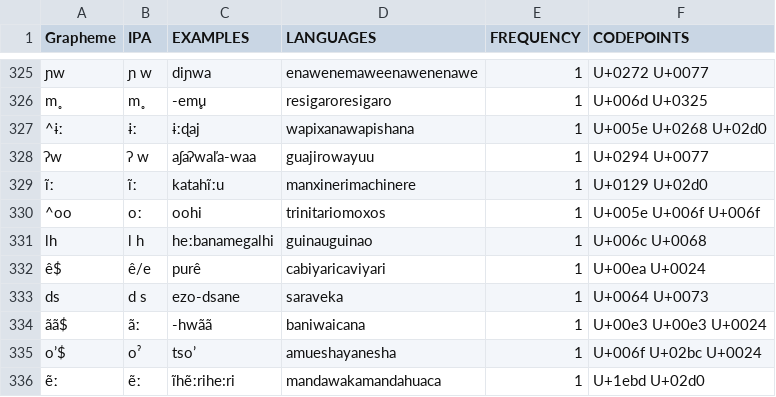
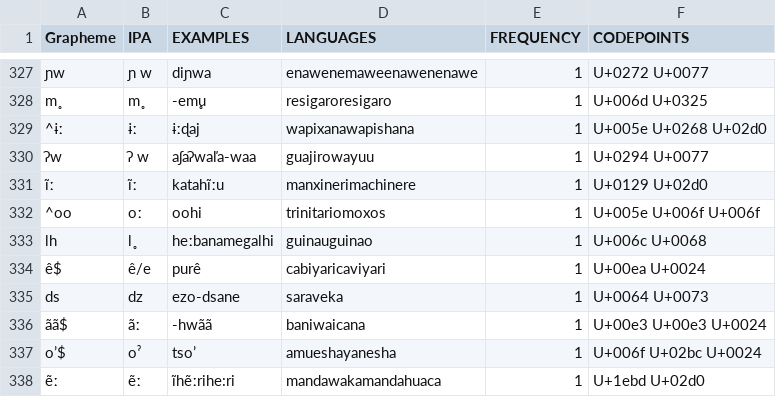
Before and after one commit to lexibank/walkerarawakan, a TSV file: etc/orthography.tsv, drawn as a sheet; only a part is shown, gaps mark what is left out; the diff covers the shown part only.

```diff
--- a/etc/orthography.tsv
+++ b/etc/orthography.tsv
@@ -330,5 +332,5 @@ m̥	m̥	-em̥u	resigaroresigaro	1	U+006d U+0325
 ^oo	oː	oohi	trinitariomoxos	1	U+005e U+006f U+006f
-lh	l h	heːbanamegalhi	guinauguinao	1	U+006c U+0068
+lh	l̥	heːbanamegalhi	guinauguinao	1	U+006c U+0068
 ê$	ê/e	purê	cabiyaricaviyari	1	U+00ea U+0024
-ds	d s	ezo-dsane	saraveka	1	U+0064 U+0073
+ds	dz	ezo-dsane	saraveka	1	U+0064 U+0073
 ãã$	ãː	-hwãã	baniwaicana	1	U+00e3 U+00e3 U+0024
```
Also changed, not shown: 2 added rows and 34 edited cells elsewhere in this file, cldf/forms.csv, 4 other files.
